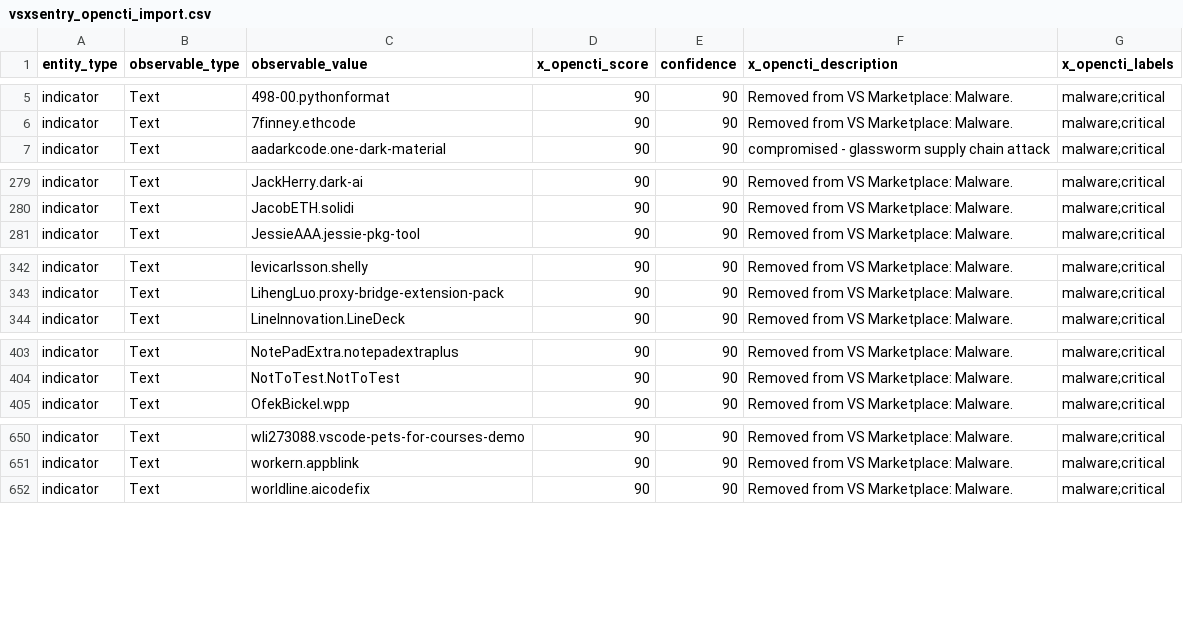
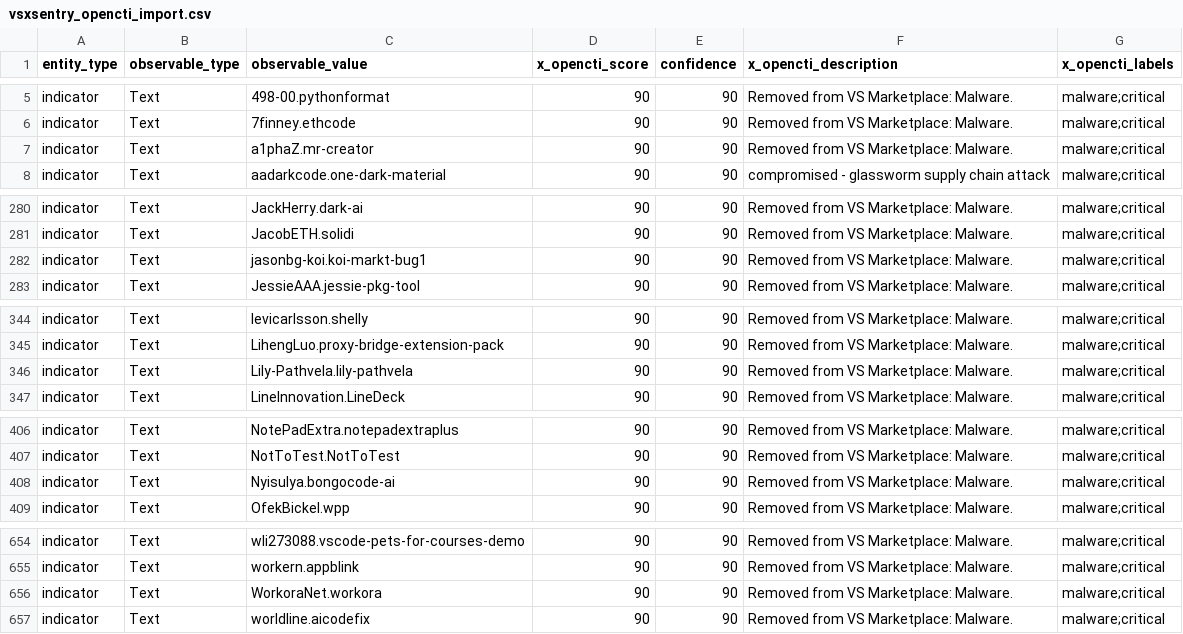
Before and after one commit to vsxsentry/vsxsentry.github.io, a CSV file: feeds/vsxsentry_opencti_import.csv, drawn as a sheet; only a part is shown, gaps mark what is left out; the diff covers the shown part only.

```diff
--- a/feeds/vsxsentry_opencti_import.csv
+++ b/feeds/vsxsentry_opencti_import.csv
@@ -6,2 +6,3 @@ indicator,Text,498-00.pythonformat,90,90,Removed from VS Marketplace: Malware.,m
 indicator,Text,7finney.ethcode,90,90,Removed from VS Marketplace: Malware.,malware;critical
+indicator,Text,a1phaZ.mr-creator,90,90,Removed from VS Marketplace: Malware.,malware;critical
 indicator,Text,aadarkcode.one-dark-material,90,90,compromised - glassworm supply chain attack,malware;critical
@@ -280,2 +281,3 @@ indicator,Text,JackHerry.dark-ai,90,90,Removed from VS Marketplace: Malware.,mal
 indicator,Text,JacobETH.solidi,90,90,Removed from VS Marketplace: Malware.,malware;critical
+indicator,Text,jasonbg-koi.koi-markt-bug1,90,90,Removed from VS Marketplace: Malware.,malware;critical
 indicator,Text,JessieAAA.jessie-pkg-tool,90,90,Removed from VS Marketplace: Malware.,malware;critical
@@ -343,2 +345,3 @@ indicator,Text,levicarlsson.shelly,90,90,Removed from VS Marketplace: Malware.,m
 indicator,Text,LihengLuo.proxy-bridge-extension-pack,90,90,Removed from VS Marketplace: Malware.,malware;critical
+indicator,Text,Lily-Pathvela.lily-pathvela,90,90,Removed from VS Marketplace: Malware.,malware;critical
 indicator,Text,LineInnovation.LineDeck,90,90,Removed from VS Marketplace: Malware.,malware;critical
@@ -404,2 +407,3 @@ indicator,Text,NotePadExtra.notepadextraplus,90,90,Removed from VS Marketplace:
 indicator,Text,NotToTest.NotToTest,90,90,Removed from VS Marketplace: Malware.,malware;critical
+indicator,Text,Nyisulya.bongocode-ai,90,90,Removed from VS Marketplace: Malware.,malware;critical
 indicator,Text,OfekBickel.wpp,90,90,Removed from VS Marketplace: Malware.,malware;critical
@@ -651,2 +655,3 @@ indicator,Text,wli273088.vscode-pets-for-courses-demo,90,90,Removed from VS Mark
 indicator,Text,workern.appblink,90,90,Removed from VS Marketplace: Malware.,malware;critical
+indicator,Text,WorkoraNet.workora,90,90,Removed from VS Marketplace: Malware.,malware;critical
 indicator,Text,worldline.aicodefix,90,90,Removed from VS Marketplace: Malware.,malware;critical
```
Also changed, not shown: 6 added rows elsewhere in this file, feeds/vsxsentry_feed.csv, feeds/vsxsentry_malicious_feed.csv, 13 other files.
